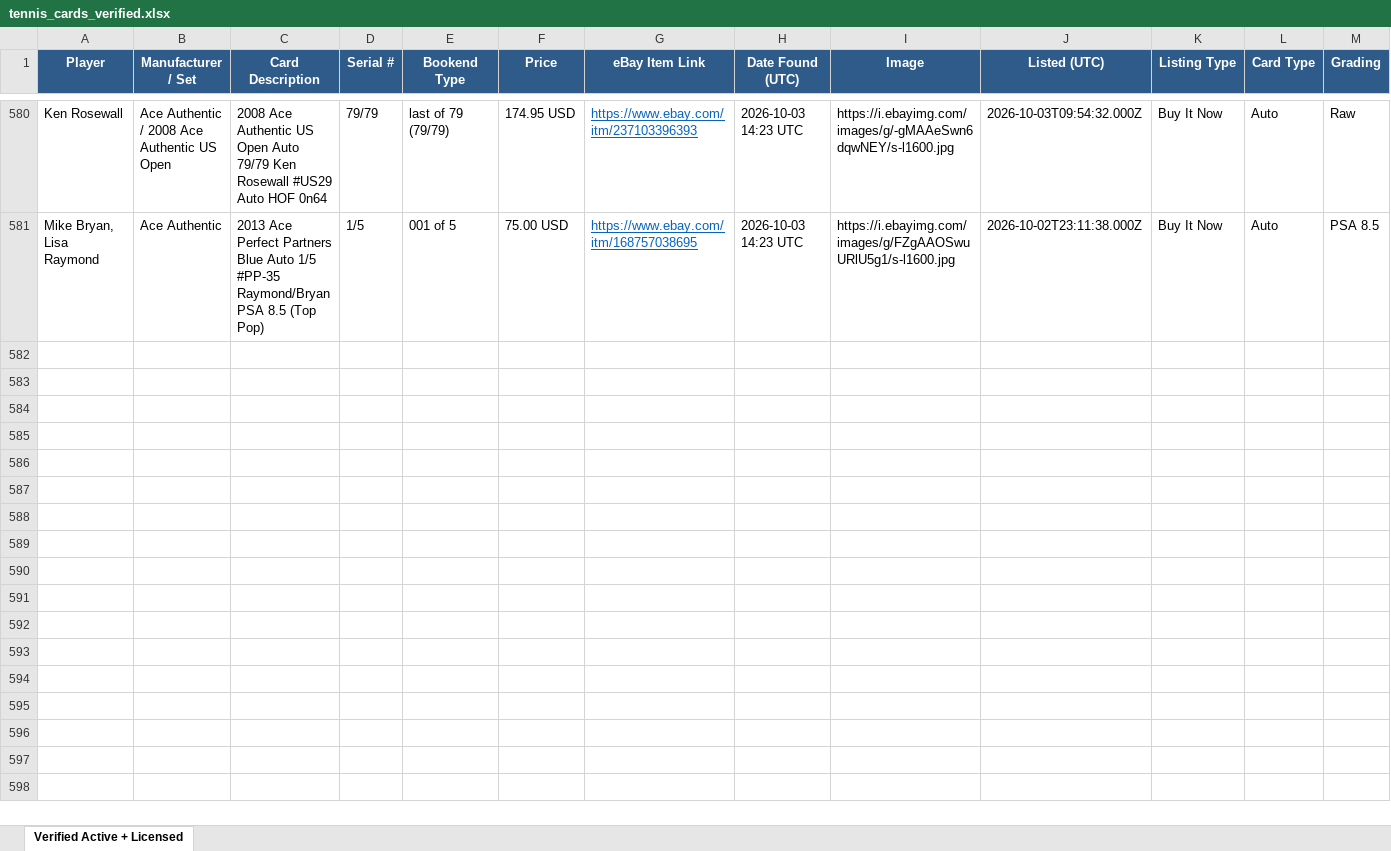
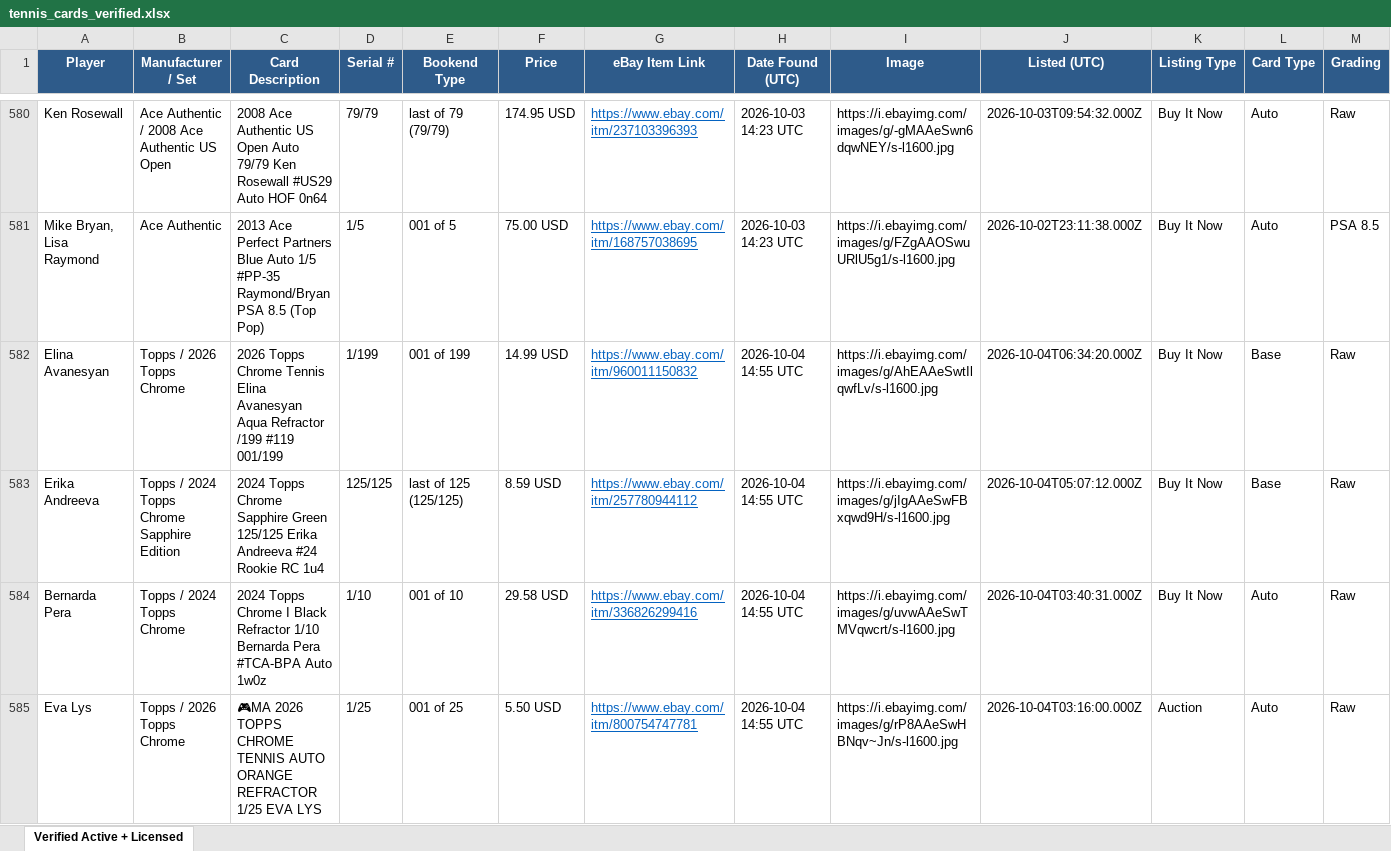
Before and after one commit to AN0ymous/tennis-card-engine, an Excel workbook: results/tennis_cards_verified.xlsx, sheet Verified Active + Licensed, drawn as a sheet; only a part is shown, gaps mark what is left out; values as stored, in another font and other column widths than the file's, no borders; rows hold the shown columns only; the diff covers the shown part only; the diff names each change by its address in the sheet, - before the commit and + after, or states it on an @@ line.

Commit message:
Scan results, 2026-10-04 14:56 UTC

```diff
--- a/results/tennis_cards_verified.xlsx (sheet Verified Active + Licensed)
+++ b/results/tennis_cards_verified.xlsx (sheet Verified Active + Licensed)
+row 582: Elina Avanesyan | Topps / 2026 Topps Chrome | 2026 Topps Chrome Tennis Elina Avanesyan Aqua Refractor /199 #119 001/199 | 1/199 | 001 of 199 | 14.99 USD | https://www.ebay.com/itm/960011150832 | 2026-10-04 14:55 UTC | https://i.ebayimg.com/images/g/AhEAAeSwtIlqwfLv/s-l1600.jpg | 2026-10-04T06:34:20.000Z | Buy It Now | Base | Raw
+row 583: Erika Andreeva | Topps / 2024 Topps Chrome Sapphire Edition | 2024 Topps Chrome Sapphire Green 125/125 Erika Andreeva #24 Rookie RC 1u4 | 125/125 | last of 125 (125/125) | 8.59 USD | https://www.ebay.com/itm/257780944112 | 2026-10-04 14:55 UTC | https://i.ebayimg.com/images/g/jIgAAeSwFBxqwd9H/s-l1600.jpg | 2026-10-04T05:07:12.000Z | Buy It Now | Base | Raw
+row 584: Bernarda Pera | Topps / 2024 Topps Chrome | 2024 Topps Chrome I Black Refractor 1/10 Bernarda Pera #TCA-BPA Auto 1w0z | 1/10 | 001 of 10 | 29.58 USD | https://www.ebay.com/itm/336826299416 | 2026-10-04 14:55 UTC | https://i.ebayimg.com/images/g/uvwAAeSwTMVqwcrt/s-l1600.jpg | 2026-10-04T03:40:31.000Z | Buy It Now | Auto | Raw
+row 585: Eva Lys | Topps / 2026 Topps Chrome | 🎮MA 2026 TOPPS CHROME TENNIS AUTO ORANGE REFRACTOR 1/25 EVA LYS | 1/25 | 001 of 25 | 5.50 USD | https://www.ebay.com/itm/800754747781 | 2026-10-04 14:55 UTC | https://i.ebayimg.com/images/g/rP8AAeSwHBNqv~Jn/s-l1600.jpg | 2026-10-04T03:16:00.000Z | Auction | Auto | Raw
```
Also changed, not shown: 12 added rows elsewhere in this sheet, 9 other files.
